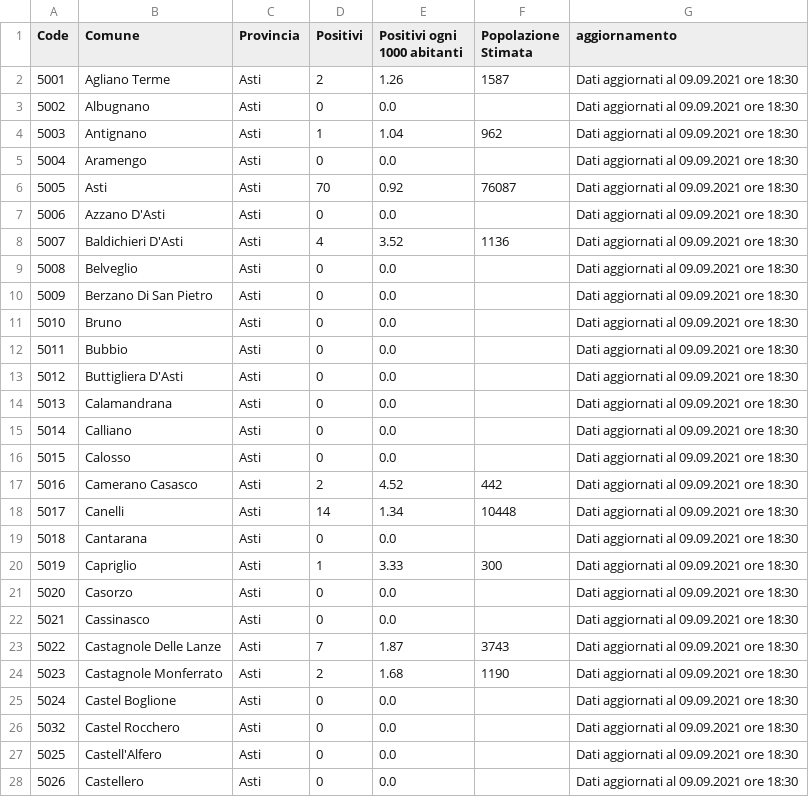
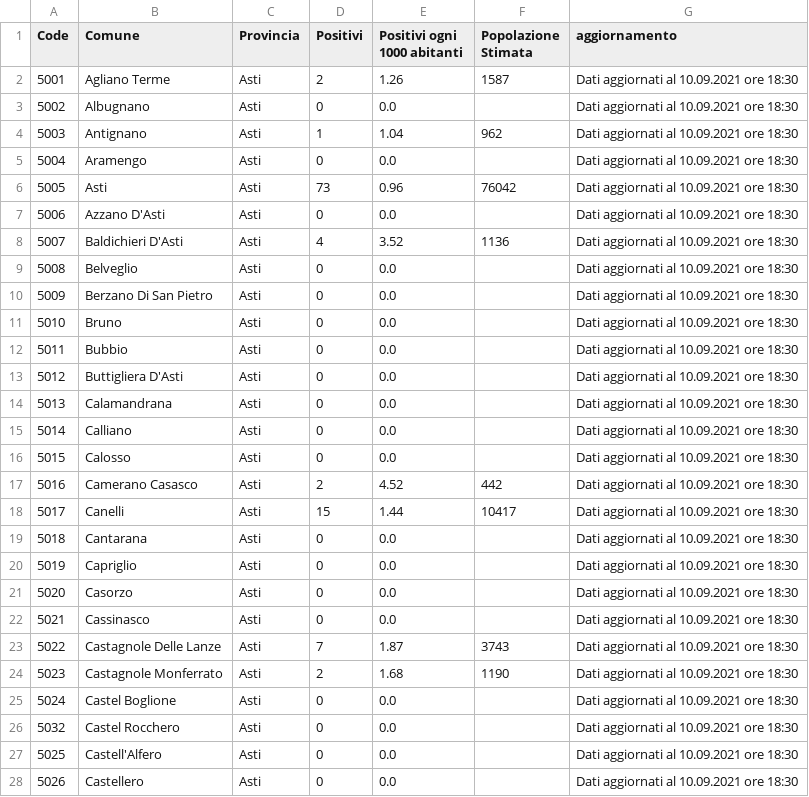
Before and after one commit to floatingpurr/covid-piemonte, a CSV file: data/postprocessing/Asti.csv, drawn as a sheet; only a part is shown; the diff covers the shown part only.

```diff
--- a/data/postprocessing/Asti.csv
+++ b/data/postprocessing/Asti.csv
@@ -1,28 +1,28 @@
 Code,Comune,Provincia,Positivi,Positivi ogni 1000 abitanti,Popolazione Stimata,aggiornamento
-5001,Agliano Terme,Asti,2,1.26,1587,Dati aggiornati al 09.09.2021 ore 18:30
-5002,Albugnano,Asti,0,0.0,,Dati aggiornati al 09.09.2021 ore 18:30
-5003,Antignano,Asti,1,1.04,962,Dati aggiornati al 09.09.2021 ore 18:30
-5004,Aramengo,Asti,0,0.0,,Dati aggiornati al 09.09.2021 ore 18:30
-5005,Asti,Asti,70,0.92,76087,Dati aggiornati al 09.09.2021 ore 18:30
-5006,Azzano D'Asti,Asti,0,0.0,,Dati aggiornati al 09.09.2021 ore 18:30
-5007,Baldichieri D'Asti,Asti,4,3.52,1136,Dati aggiornati al 09.09.2021 ore 18:30
-5008,Belveglio,Asti,0,0.0,,Dati aggiornati al 09.09.2021 ore 18:30
-5009,Berzano Di San Pietro,Asti,0,0.0,,Dati aggiornati al 09.09.2021 ore 18:30
-5010,Bruno,Asti,0,0.0,,Dati aggiornati al 09.09.2021 ore 18:30
-5011,Bubbio,Asti,0,0.0,,Dati aggiornati al 09.09.2021 ore 18:30
-5012,Buttigliera D'Asti,Asti,0,0.0,,Dati aggiornati al 09.09.2021 ore 18:30
-5013,Calamandrana,Asti,0,0.0,,Dati aggiornati al 09.09.2021 ore 18:30
-5014,Calliano,Asti,0,0.0,,Dati aggiornati al 09.09.2021 ore 18:30
-5015,Calosso,Asti,0,0.0,,Dati aggiornati al 09.09.2021 ore 18:30
-5016,Camerano Casasco,Asti,2,4.52,442,Dati aggiornati al 09.09.2021 ore 18:30
-5017,Canelli,Asti,14,1.34,10448,Dati aggiornati al 09.09.2021 ore 18:30
-5018,Cantarana,Asti,0,0.0,,Dati aggiornati al 09.09.2021 ore 18:30
-5019,Capriglio,Asti,1,3.33,300,Dati aggiornati al 09.09.2021 ore 18:30
-5020,Casorzo,Asti,0,0.0,,Dati aggiornati al 09.09.2021 ore 18:30
-5021,Cassinasco,Asti,0,0.0,,Dati aggiornati al 09.09.2021 ore 18:30
-5022,Castagnole Delle Lanze,Asti,7,1.87,3743,Dati aggiornati al 09.09.2021 ore 18:30
-5023,Castagnole Monferrato,Asti,2,1.68,1190,Dati aggiornati al 09.09.2021 ore 18:30
-5024,Castel Boglione,Asti,0,0.0,,Dati aggiornati al 09.09.2021 ore 18:30
-5032,Castel Rocchero,Asti,0,0.0,,Dati aggiornati al 09.09.2021 ore 18:30
-5025,Castell'Alfero,Asti,0,0.0,,Dati aggiornati al 09.09.2021 ore 18:30
-5026,Castellero,Asti,0,0.0,,Dati aggiornati al 09.09.2021 ore 18:30
+5001,Agliano Terme,Asti,2,1.26,1587,Dati aggiornati al 10.09.2021 ore 18:30
+5002,Albugnano,Asti,0,0.0,,Dati aggiornati al 10.09.2021 ore 18:30
+5003,Antignano,Asti,1,1.04,962,Dati aggiornati al 10.09.2021 ore 18:30
+5004,Aramengo,Asti,0,0.0,,Dati aggiornati al 10.09.2021 ore 18:30
+5005,Asti,Asti,73,0.96,76042,Dati aggiornati al 10.09.2021 ore 18:30
+5006,Azzano D'Asti,Asti,0,0.0,,Dati aggiornati al 10.09.2021 ore 18:30
+5007,Baldichieri D'Asti,Asti,4,3.52,1136,Dati aggiornati al 10.09.2021 ore 18:30
+5008,Belveglio,Asti,0,0.0,,Dati aggiornati al 10.09.2021 ore 18:30
+5009,Berzano Di San Pietro,Asti,0,0.0,,Dati aggiornati al 10.09.2021 ore 18:30
+5010,Bruno,Asti,0,0.0,,Dati aggiornati al 10.09.2021 ore 18:30
+5011,Bubbio,Asti,0,0.0,,Dati aggiornati al 10.09.2021 ore 18:30
+5012,Buttigliera D'Asti,Asti,0,0.0,,Dati aggiornati al 10.09.2021 ore 18:30
+5013,Calamandrana,Asti,0,0.0,,Dati aggiornati al 10.09.2021 ore 18:30
+5014,Calliano,Asti,0,0.0,,Dati aggiornati al 10.09.2021 ore 18:30
+5015,Calosso,Asti,0,0.0,,Dati aggiornati al 10.09.2021 ore 18:30
+5016,Camerano Casasco,Asti,2,4.52,442,Dati aggiornati al 10.09.2021 ore 18:30
+5017,Canelli,Asti,15,1.44,10417,Dati aggiornati al 10.09.2021 ore 18:30
+5018,Cantarana,Asti,0,0.0,,Dati aggiornati al 10.09.2021 ore 18:30
+5019,Capriglio,Asti,0,0.0,,Dati aggiornati al 10.09.2021 ore 18:30
+5020,Casorzo,Asti,0,0.0,,Dati aggiornati al 10.09.2021 ore 18:30
+5021,Cassinasco,Asti,0,0.0,,Dati aggiornati al 10.09.2021 ore 18:30
+5022,Castagnole Delle Lanze,Asti,7,1.87,3743,Dati aggiornati al 10.09.2021 ore 18:30
+5023,Castagnole Monferrato,Asti,2,1.68,1190,Dati aggiornati al 10.09.2021 ore 18:30
+5024,Castel Boglione,Asti,0,0.0,,Dati aggiornati al 10.09.2021 ore 18:30
+5032,Castel Rocchero,Asti,0,0.0,,Dati aggiornati al 10.09.2021 ore 18:30
+5025,Castell'Alfero,Asti,0,0.0,,Dati aggiornati al 10.09.2021 ore 18:30
+5026,Castellero,Asti,0,0.0,,Dati aggiornati al 10.09.2021 ore 18:30
```
Also changed, not shown: 106 edited cells elsewhere in this file, data/postprocessing/Alessandria.csv, data/postprocessing/Cuneo.csv, 8 other files.
